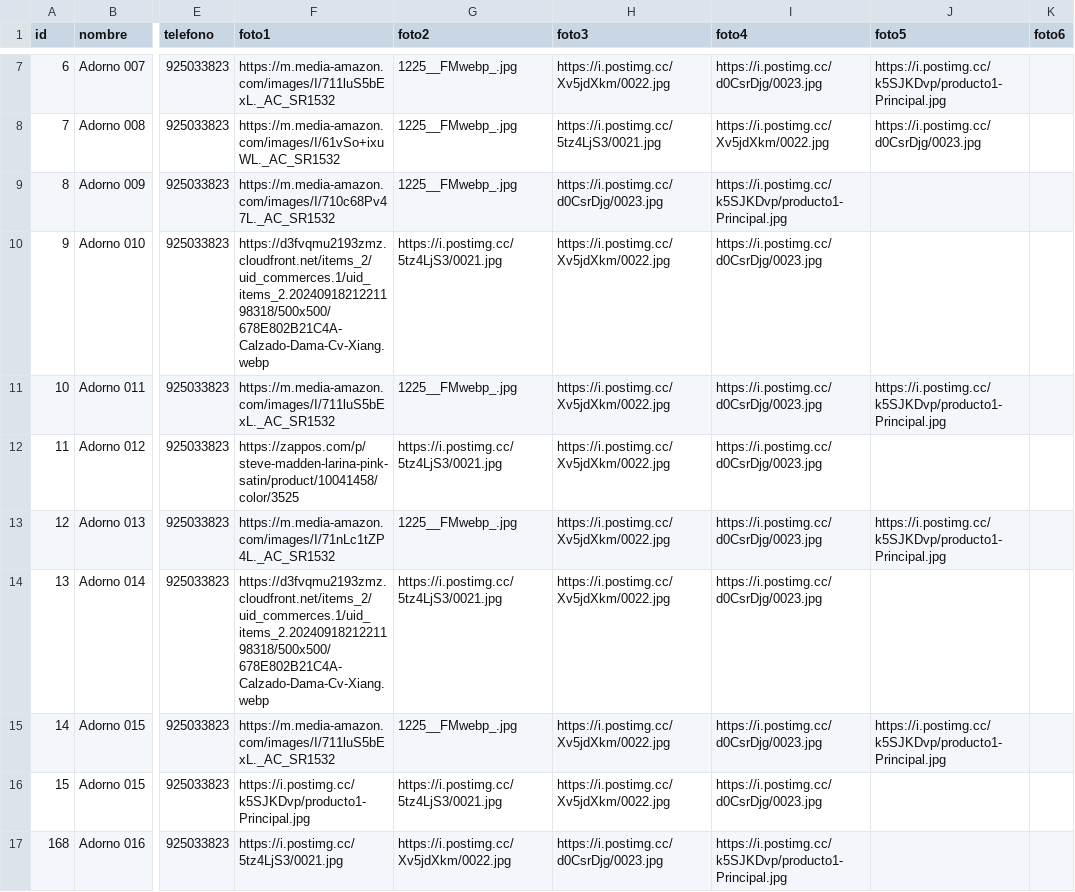
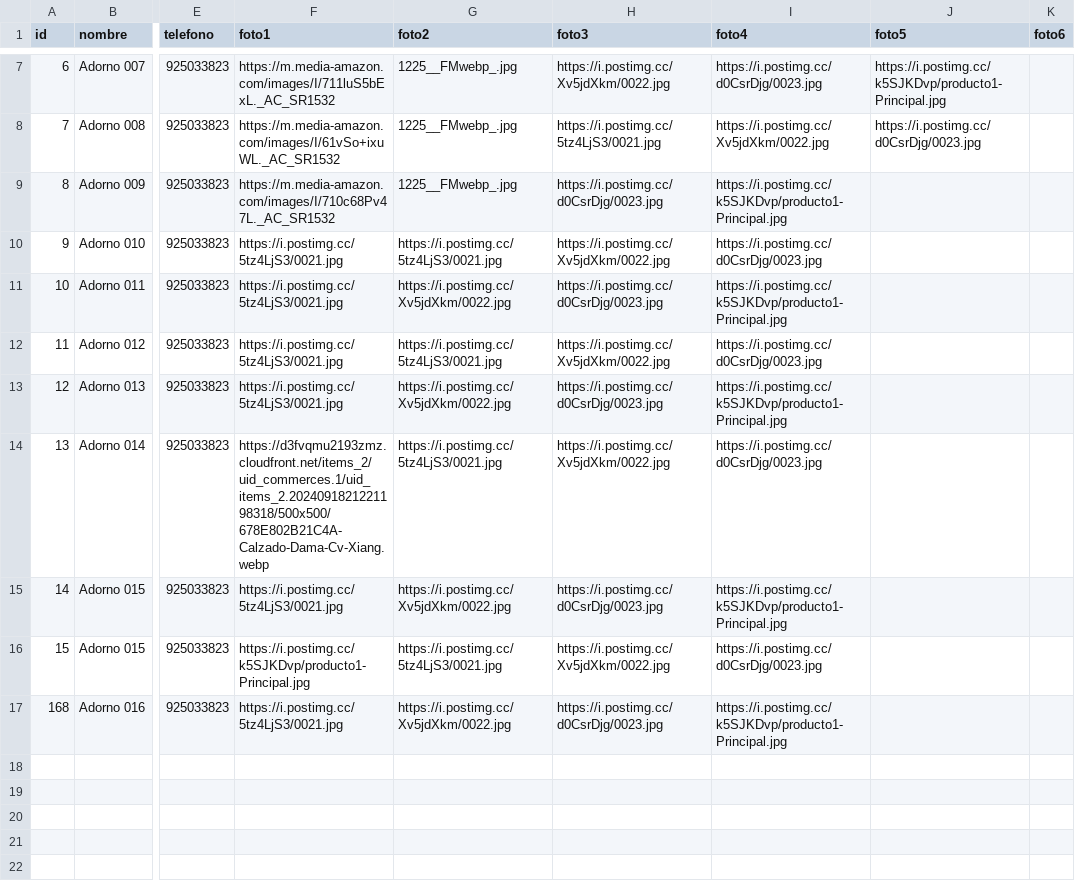
Before and after one commit to gatoimport12100-glitch/Catalogo, a CSV file: productos.csv, drawn as a sheet; only a part is shown, gaps mark what is left out; the diff names each change by its address in the sheet, - before the commit and + after, or states it on an @@ line.

Commit message:
Update productos.csv

```diff
--- a/productos.csv
+++ b/productos.csv
-F10 (foto1): https://d3fvqmu2193zmz.cloudfront.net/items_2/uid_commerces.1/uid_items_2.2024091821221198318/500x500/678E802B21C4A-Calzado-Dama-Cv-Xiang.webp
+F10 (foto1): https://i.postimg.cc/5tz4LjS3/0021.jpg
-F11 (foto1): https://m.media-amazon.com/images/I/711luS5bExL._AC_SR1532
+F11 (foto1): https://i.postimg.cc/5tz4LjS3/0021.jpg
-G11 (foto2): 1225__FMwebp_.jpg
+G11 (foto2): https://i.postimg.cc/Xv5jdXkm/0022.jpg
-H11 (foto3): https://i.postimg.cc/Xv5jdXkm/0022.jpg
+H11 (foto3): https://i.postimg.cc/d0CsrDjg/0023.jpg
-I11 (foto4): https://i.postimg.cc/d0CsrDjg/0023.jpg
+I11 (foto4): https://i.postimg.cc/k5SJKDvp/producto1-Principal.jpg
-J11 (foto5): https://i.postimg.cc/k5SJKDvp/producto1-Principal.jpg
+J11 (foto5): (empty)
-F12 (foto1): https://zappos.com/p/steve-madden-larina-pink-satin/product/10041458/color/3525
+F12 (foto1): https://i.postimg.cc/5tz4LjS3/0021.jpg
-F13 (foto1): https://m.media-amazon.com/images/I/71nLc1tZP4L._AC_SR1532
+F13 (foto1): https://i.postimg.cc/5tz4LjS3/0021.jpg
-G13 (foto2): 1225__FMwebp_.jpg
+G13 (foto2): https://i.postimg.cc/Xv5jdXkm/0022.jpg
-H13 (foto3): https://i.postimg.cc/Xv5jdXkm/0022.jpg
+H13 (foto3): https://i.postimg.cc/d0CsrDjg/0023.jpg
-I13 (foto4): https://i.postimg.cc/d0CsrDjg/0023.jpg
+I13 (foto4): https://i.postimg.cc/k5SJKDvp/producto1-Principal.jpg
-J13 (foto5): https://i.postimg.cc/k5SJKDvp/producto1-Principal.jpg
+J13 (foto5): (empty)
-F15 (foto1): https://m.media-amazon.com/images/I/711luS5bExL._AC_SR1532
+F15 (foto1): https://i.postimg.cc/5tz4LjS3/0021.jpg
-G15 (foto2): 1225__FMwebp_.jpg
+G15 (foto2): https://i.postimg.cc/Xv5jdXkm/0022.jpg
-H15 (foto3): https://i.postimg.cc/Xv5jdXkm/0022.jpg
+H15 (foto3): https://i.postimg.cc/d0CsrDjg/0023.jpg
-I15 (foto4): https://i.postimg.cc/d0CsrDjg/0023.jpg
+I15 (foto4): https://i.postimg.cc/k5SJKDvp/producto1-Principal.jpg
-J15 (foto5): https://i.postimg.cc/k5SJKDvp/producto1-Principal.jpg
+J15 (foto5): (empty)
```
